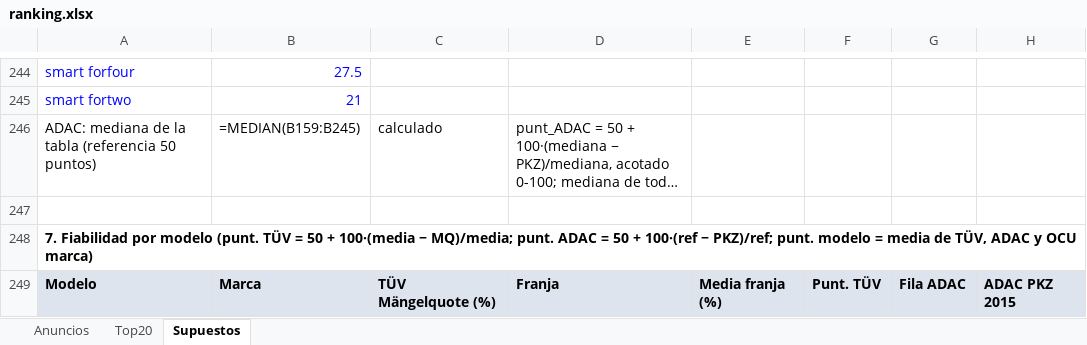
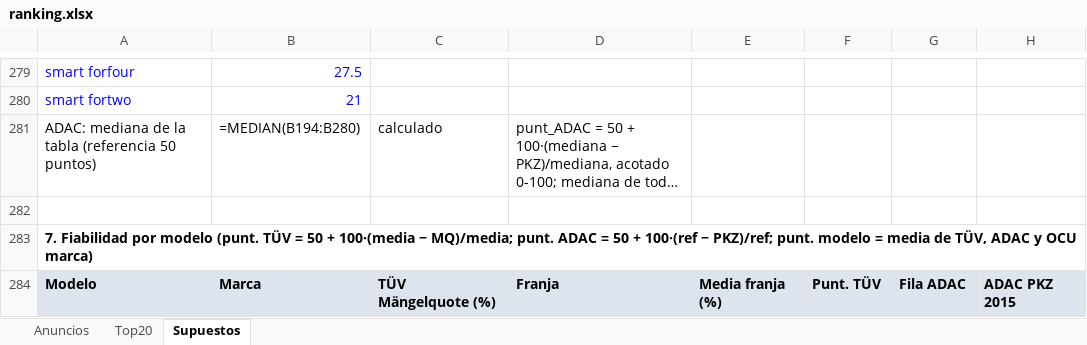
Before and after one commit to Phraselium/Alopecia, an Excel workbook: buscador-coches/ranking.xlsx, sheet Supuestos, drawn as a sheet; only a part is shown, gaps mark what is left out; long unchanged cells end in …; values as stored, in another font and other column widths than the file's, no borders; formulas without a stored value are shown as written; addresses are those after the commit; the diff covers the shown part only; the diff names each change by its address in the sheet, - before the commit and + after, or states it on an @@ line.

```diff
--- a/buscador-coches/ranking.xlsx (sheet Supuestos)
+++ b/buscador-coches/ranking.xlsx (sheet Supuestos)
-B281: =MEDIAN(B159:B245)
+B281: =MEDIAN(B194:B280)
```
Also changed, not shown: 47 added rows, 1 removed row, 353 edited cells and cell formats elsewhere in this sheet, sheet Anuncios, sheet Top20, 1 other file.
